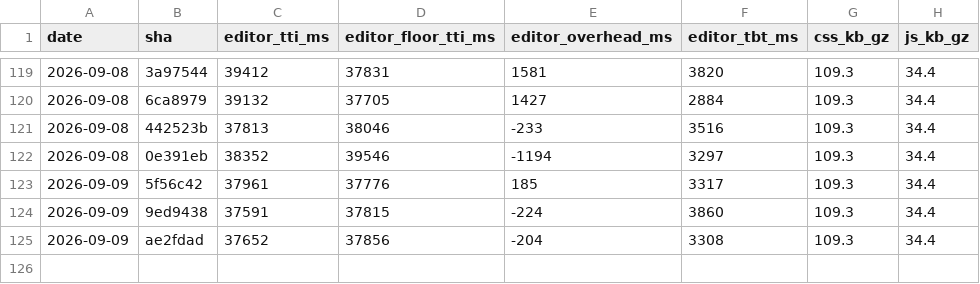
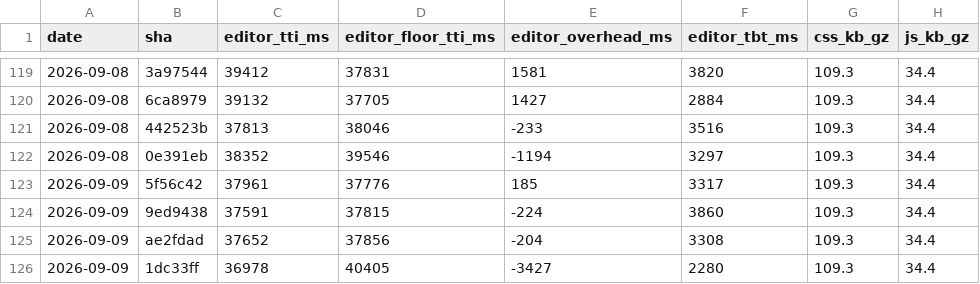
Before and after one commit to useawt/awt-blocks, a CSV file: docs/perf-history.csv, drawn as a sheet; only a part is shown, gaps mark what is left out; the diff names each change by its address in the sheet, - before the commit and + after, or states it on an @@ line.

```diff
--- a/docs/perf-history.csv
+++ b/docs/perf-history.csv
+row 126: 2026-09-09 | 1dc33ff | 36978 | 40405 | -3427 | 2280 | 109.3 | 34.4
```
